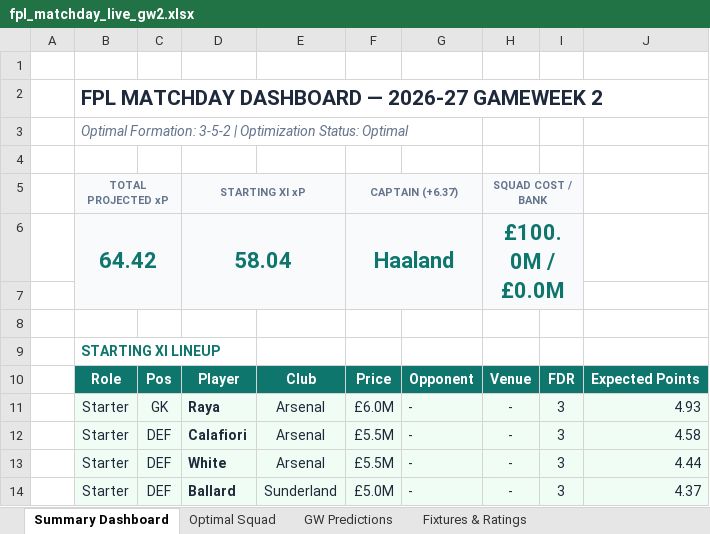
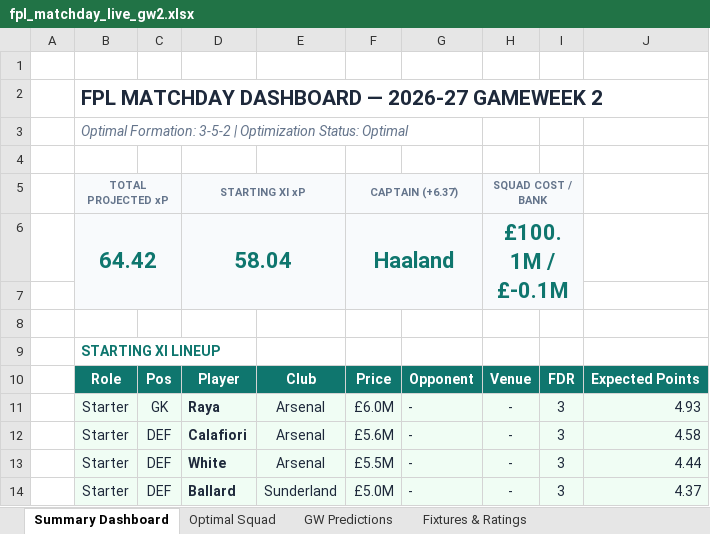
Before and after one commit to Arabinda07/Fantasy-Premier-League, an Excel workbook: data/2026-27/fpl_matchday_live_gw2.xlsx, sheet Summary Dashboard, drawn as a sheet; only a part is shown; values as stored, in another font and other column widths than the file's, no borders; the diff names each change by its address in the sheet, - before the commit and + after, or states it on an @@ line.

```diff
--- a/data/2026-27/fpl_matchday_live_gw2.xlsx (sheet Summary Dashboard)
+++ b/data/2026-27/fpl_matchday_live_gw2.xlsx (sheet Summary Dashboard)
-H6: £100.0M / £0.0M
+H6: £100.1M / £-0.1M
-F12: £5.5M
+F12: £5.6M
```
Also changed, not shown: sheet GW Predictions, sheet Form & Underlying Stats, sheet Optimal Squad, 10 other files.
